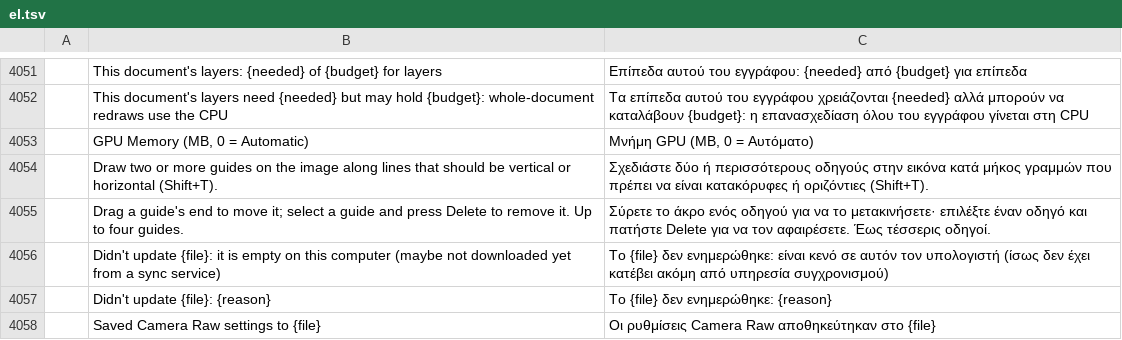
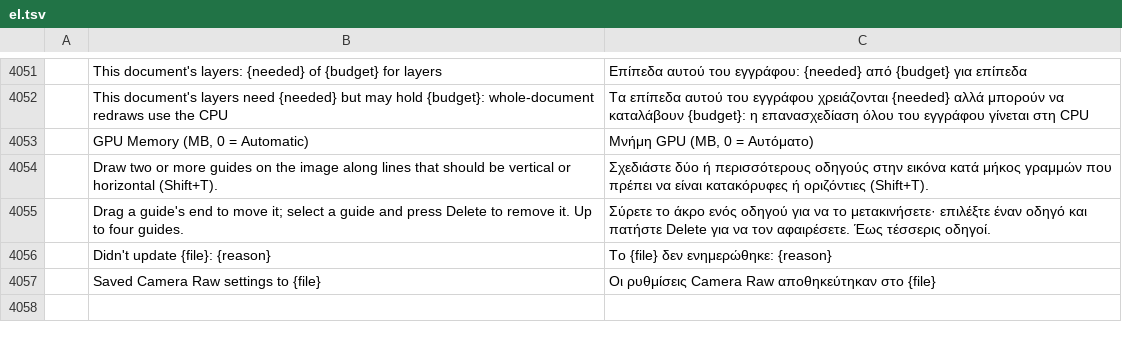
Before and after one commit to SonaliHar/photocraft, a TSV file: crates/ui-egui/src/i18n/el.tsv, drawn as a sheet; only a part is shown, gaps mark what is left out; the diff names each change by its address in the sheet, - before the commit and + after, or states it on an @@ line.

Commit message:
Camera Raw: Open and Done write an empty sidecar too; Cancel writes none

```diff
--- a/crates/ui-egui/src/i18n/el.tsv
+++ b/crates/ui-egui/src/i18n/el.tsv
-row 4056:  | Didn't update {file}: it is empty on this computer (maybe not downloaded yet from a sync service) | Το {file} δεν ενημερώθηκε: είναι κενό σε αυτόν τον υπολογιστή (ίσως δεν έχει κατέβει ακόμη από υπηρεσία συγχρονισμού)
```
Also changed, not shown: crates/ui-egui/src/i18n/ja.tsv, crates/ui-egui/src/i18n/ko.tsv, 18 other files.
